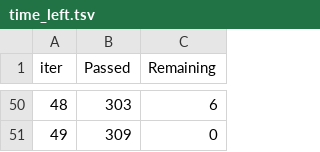
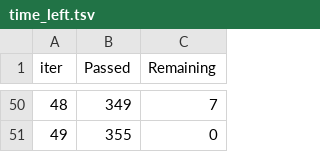
Before and after one commit to PANDURANGAREDDY-19/MiniProject, a TSV file: catboost_info/time_left.tsv, drawn as a sheet; only a part is shown, gaps mark what is left out; the diff covers the shown part only.

```diff
--- a/catboost_info/time_left.tsv
+++ b/catboost_info/time_left.tsv
@@ -50,2 +50,2 @@ iter	Passed	Remaining
-48	303	6
-49	309	0
+48	349	7
+49	355	0
```
Also changed, not shown: 95 edited cells elsewhere in this file, 12 other files.
